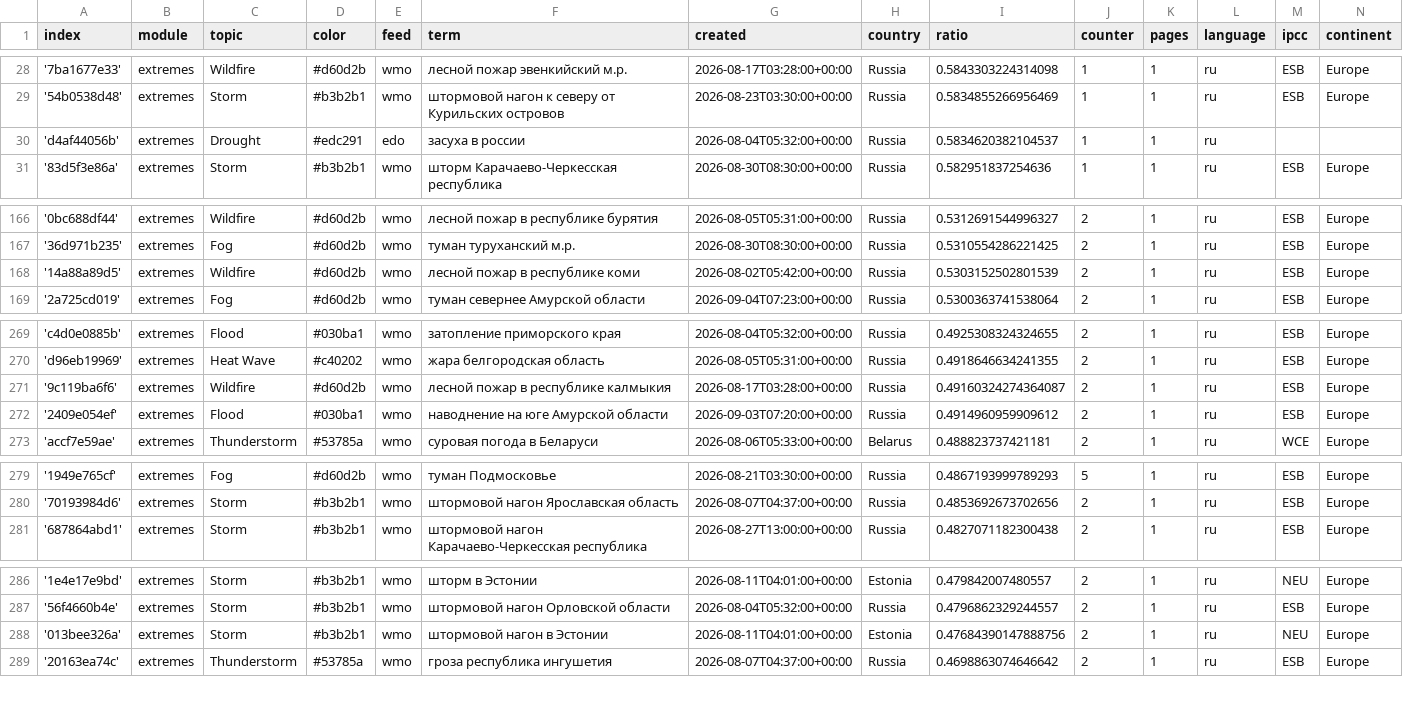
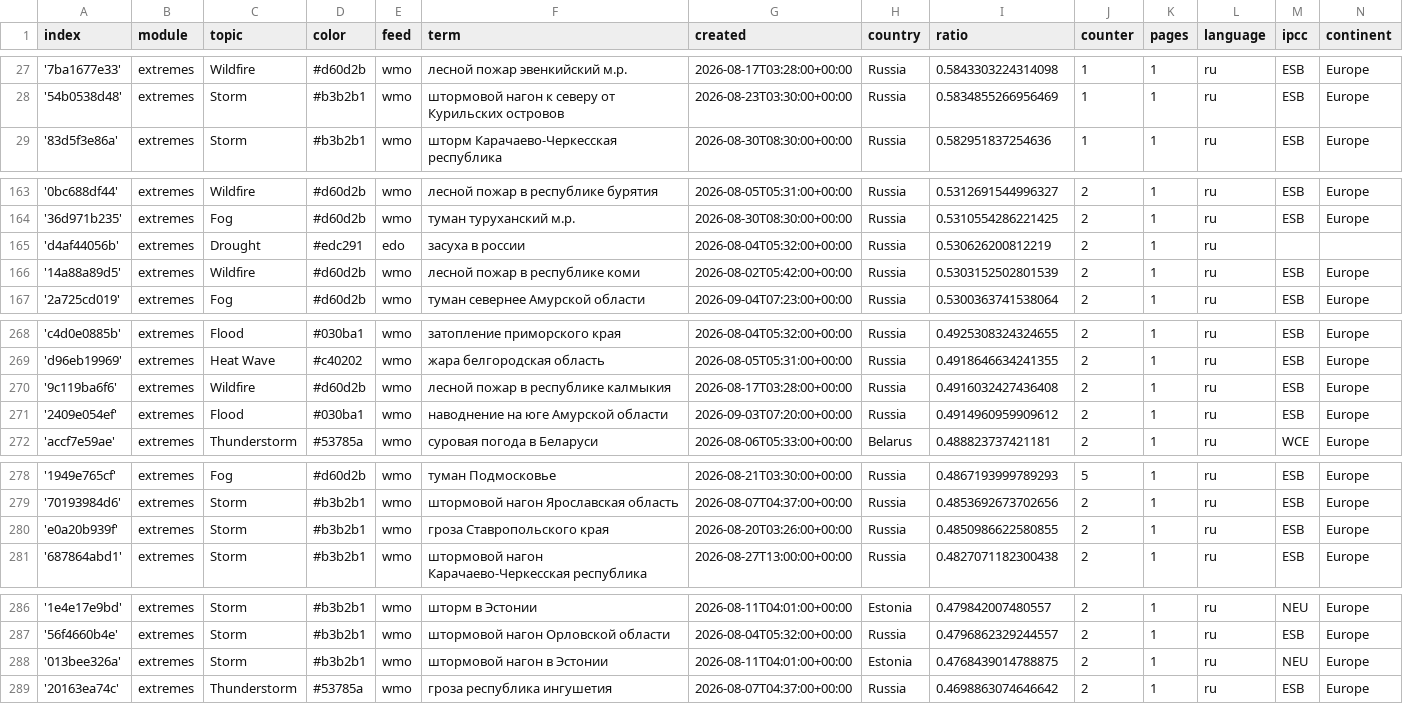
Before and after one commit to Leoniews/russianExtremes, a CSV file: terms.csv, drawn as a sheet; only a part is shown, gaps mark what is left out; the diff covers the shown part only.

```diff
--- a/terms.csv
+++ b/terms.csv
@@ -29,3 +28,2 @@ index,module,topic,color,feed,term,created,country,ratio,counter,pages,language,
 '54b0538d48',extremes,Storm,#b3b2b1,wmo,штормовой нагон к северу от Курильских островов,2026-08-23T03:30:00+00:00,Russia,0.5834855266956469,1,1,ru,ESB,Europe
-'d4af44056b',extremes,Drought,#edc291,edo,засуха в россии,2026-08-04T05:32:00+00:00,Russia,0.5834620382104537,1,1,ru,,
 '83d5f3e86a',extremes,Storm,#b3b2b1,wmo,шторм Карачаево-Черкесская республика,2026-08-30T08:30:00+00:00,Russia,0.582951837254636,1,1,ru,ESB,Europe
@@ -167,2 +164,3 @@ index,module,topic,color,feed,term,created,country,ratio,counter,pages,language,
 '36d971b235',extremes,Fog,#d60d2b,wmo,туман туруханский м.р.,2026-08-30T08:30:00+00:00,Russia,0.5310554286221425,2,1,ru,ESB,Europe
+'d4af44056b',extremes,Drought,#edc291,edo,засуха в россии,2026-08-04T05:32:00+00:00,Russia,0.530626200812219,2,1,ru,,
 '14a88a89d5',extremes,Wildfire,#d60d2b,wmo,лесной пожар в республике коми,2026-08-02T05:42:00+00:00,Russia,0.5303152502801539,2,1,ru,ESB,Europe
@@ -270,3 +269,3 @@ index,module,topic,color,feed,term,created,country,ratio,counter,pages,language,
 'd96eb19969',extremes,Heat Wave,#c40202,wmo,жара белгородская область,2026-08-05T05:31:00+00:00,Russia,0.4918646634241355,2,1,ru,ESB,Europe
-'9c119ba6f6',extremes,Wildfire,#d60d2b,wmo,лесной пожар в республике калмыкия,2026-08-17T03:28:00+00:00,Russia,0.49160324274364087,2,1,ru,ESB,Europe
+'9c119ba6f6',extremes,Wildfire,#d60d2b,wmo,лесной пожар в республике калмыкия,2026-08-17T03:28:00+00:00,Russia,0.4916032427436408,2,1,ru,ESB,Europe
 '2409e054ef',extremes,Flood,#030ba1,wmo,наводнение на юге Амурской области,2026-09-03T07:20:00+00:00,Russia,0.4914960959909612,2,1,ru,ESB,Europe
@@ -280,2 +279,3 @@ index,module,topic,color,feed,term,created,country,ratio,counter,pages,language,
 '70193984d6',extremes,Storm,#b3b2b1,wmo,штормовой нагон Ярославская область,2026-08-07T04:37:00+00:00,Russia,0.4853692673702656,2,1,ru,ESB,Europe
+'e0a20b939f',extremes,Storm,#b3b2b1,wmo,гроза Ставропольского края,2026-08-20T03:26:00+00:00,Russia,0.4850986622580855,2,1,ru,ESB,Europe
 '687864abd1',extremes,Storm,#b3b2b1,wmo,штормовой нагон Карачаево-Черкесская республика,2026-08-27T13:00:00+00:00,Russia,0.4827071182300438,2,1,ru,ESB,Europe
@@ -287,3 +287,3 @@ index,module,topic,color,feed,term,created,country,ratio,counter,pages,language,
 '56f4660b4e',extremes,Storm,#b3b2b1,wmo,штормовой нагон Орловской области,2026-08-04T05:32:00+00:00,Russia,0.4796862329244557,2,1,ru,ESB,Europe
-'013bee326a',extremes,Storm,#b3b2b1,wmo,штормовой нагон в Эстонии,2026-08-11T04:01:00+00:00,Estonia,0.47684390147888756,2,1,ru,NEU,Europe
+'013bee326a',extremes,Storm,#b3b2b1,wmo,штормовой нагон в Эстонии,2026-08-11T04:01:00+00:00,Estonia,0.4768439014788875,2,1,ru,NEU,Europe
 '20163ea74c',extremes,Thunderstorm,#53785a,wmo,гроза республика ингушетия,2026-08-07T04:37:00+00:00,Russia,0.4698863074646642,2,1,ru,ESB,Europe
```
Also changed, not shown: 2 added rows, 3 removed rows and 1 edited cell elsewhere in this file.
